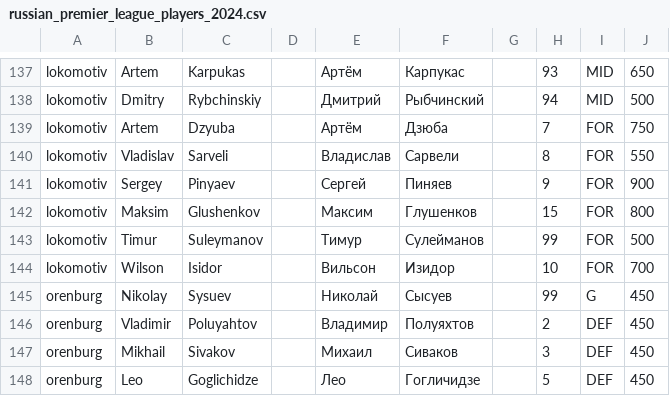
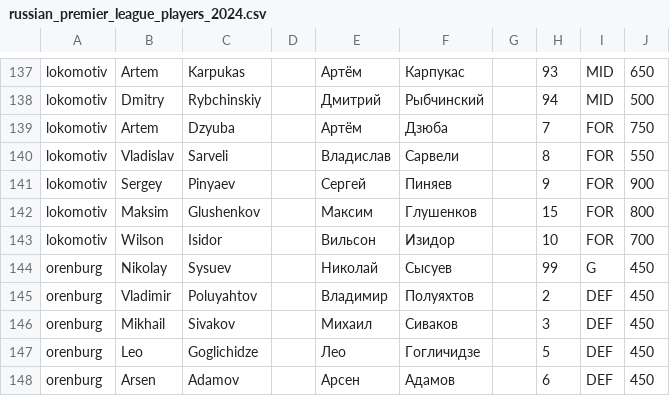
Before and after one commit to kortirso/fantasy_sports, a CSV file: db/data/russian_premier_league_players_2024.csv, drawn as a sheet; only a part is shown, gaps mark what is left out; the shorter side is filled out with more unchanged rows; the diff names each change by its address in the sheet, - before the commit and + after, or states it on an @@ line.

```diff
--- a/db/data/russian_premier_league_players_2024.csv
+++ b/db/data/russian_premier_league_players_2024.csv
-row 143: lokomotiv | Timur | Suleymanov |  | Тимур | Сулейманов |  | 99 | FOR | 500
```
Also changed, not shown: 1 other file.
